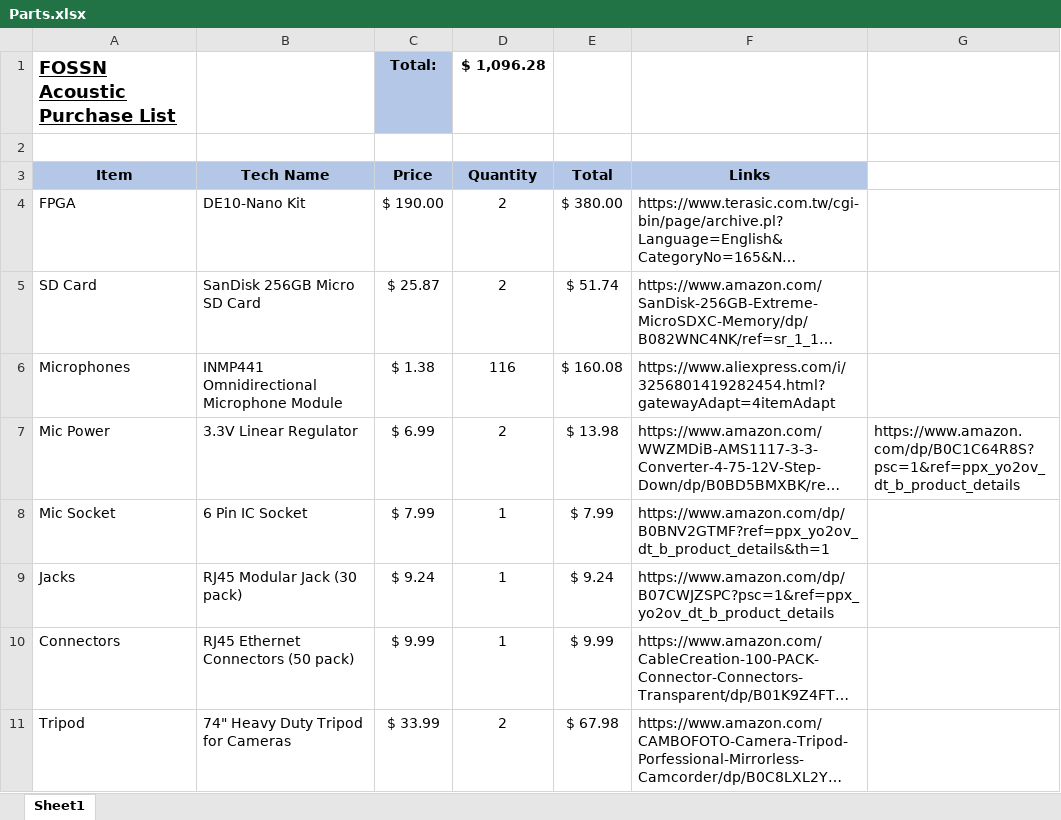
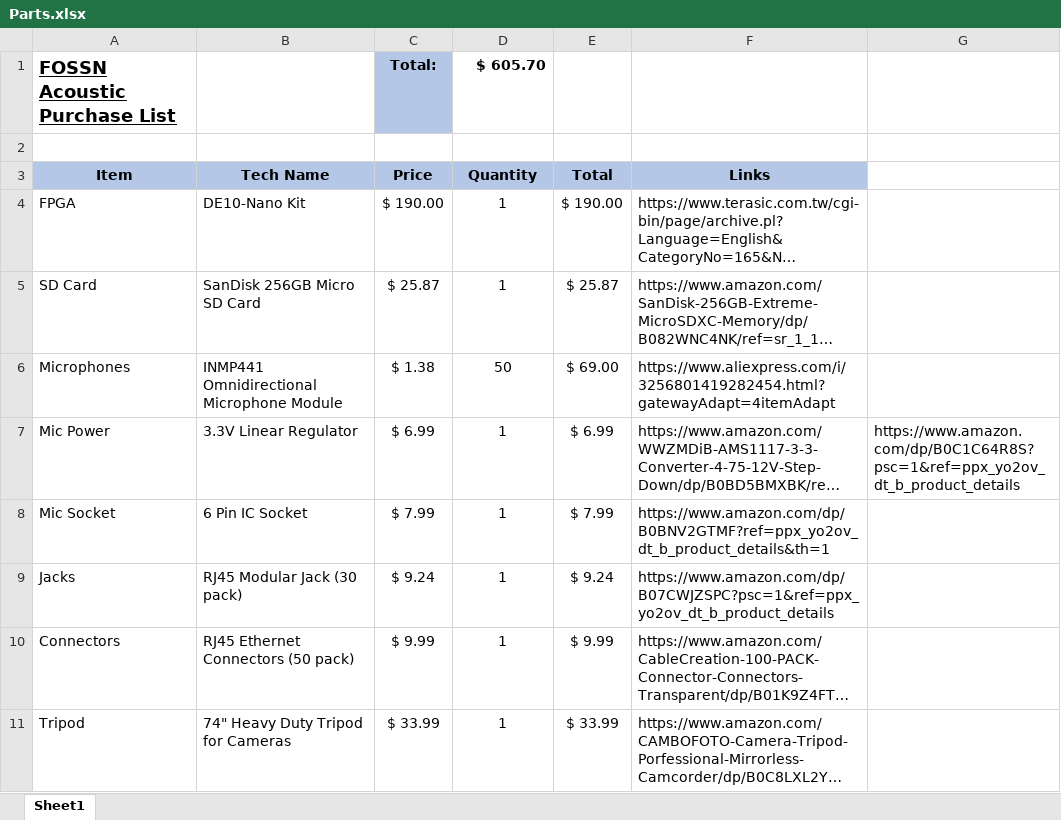
Before and after one commit to kevmck451/phase_array_fossn, an Excel workbook: Documents/Parts.xlsx, sheet Sheet1, drawn as a sheet; only a part is shown; long unchanged cells end in …; values as stored, in another font and other column widths than the file's, no borders; the diff covers the shown part only; the diff names each change by its address in the sheet, - before the commit and + after, or states it on an @@ line.

Commit message:
updated

```diff
--- a/Documents/Parts.xlsx (sheet Sheet1)
+++ b/Documents/Parts.xlsx (sheet Sheet1)
-D1: $ 1,096.28
+D1: $ 605.70
-D4:D5: 2
+D4:D5: 1
-E4: $ 380.00
+E4: $ 190.00
-E5: $ 51.74
+E5: $ 25.87
-D6: 116
+D6: 50
-E6: $ 160.08
+E6: $ 69.00
-D7: 2
+D7: 1
-E7: $ 13.98
+E7: $ 6.99
-D11: 2
+D11: 1
-E11: $ 67.98
+E11: $ 33.99
```
Also changed, not shown: 1 added row, 1 removed row and 18 edited cells elsewhere in this sheet.
